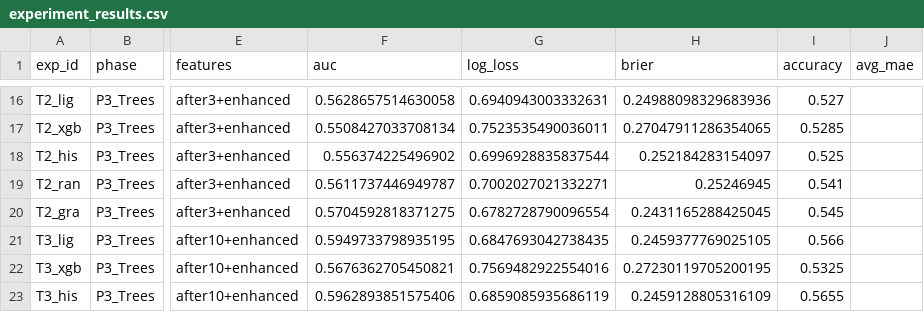
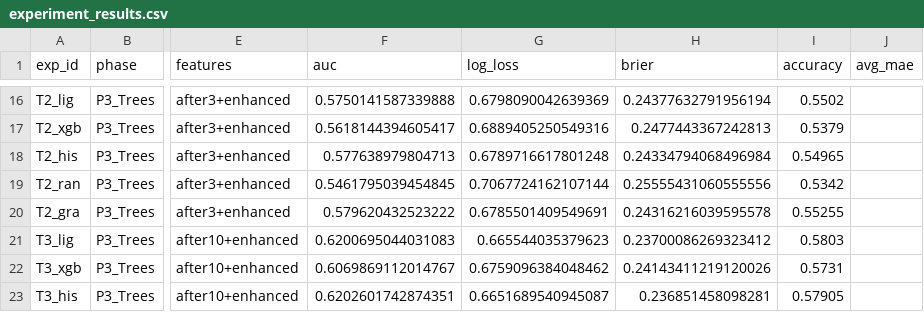
Before and after one commit to khanhnq35/lichess_prediction, a CSV file: experiment/outputs/experiment_results.csv, drawn as a sheet; only a part is shown, gaps mark what is left out; the diff covers the shown part only; the diff names each change by its address in the sheet, - before the commit and + after, or states it on an @@ line.

Commit message:
Add robustness analysis script for multi-month evaluation and diagnostics
- Implemented a comprehensive script to analyze robustness, calibration, and stress test metrics for chess prediction models.
- Compiled multi-month robustness results and generated summary markdown.
- Conducted calibration and lift analysis on validation predictions, including bootstrap confidence intervals.
- Evaluated repeat/unseen player diagnostics for Elo predictions using Random Forest and Ridge regression models.
- Included Stockfish dependency checks and generated a final report summarizing findings and recommendations.

```diff
--- a/experiment/outputs/experiment_results.csv
+++ b/experiment/outputs/experiment_results.csv
-F16 (auc): 0.5628657514630058
+F16 (auc): 0.5750141587339888
-G16 (log_loss): 0.6940943003332631
+G16 (log_loss): 0.6798090042639369
-H16 (brier): 0.24988098329683936
+H16 (brier): 0.24377632791956194
-I16 (accuracy): 0.527
+I16 (accuracy): 0.5502
-F17 (auc): 0.5508427033708134
+F17 (auc): 0.5618144394605417
-G17 (log_loss): 0.7523535490036011
+G17 (log_loss): 0.6889405250549316
-H17 (brier): 0.27047911286354065
+H17 (brier): 0.2477443367242813
-I17 (accuracy): 0.5285
+I17 (accuracy): 0.5379
-F18 (auc): 0.556374225496902
+F18 (auc): 0.577638979804713
-G18 (log_loss): 0.6996928835837544
+G18 (log_loss): 0.6789716617801248
-H18 (brier): 0.252184283154097
+H18 (brier): 0.24334794068496984
-I18 (accuracy): 0.525
+I18 (accuracy): 0.54965
-F19 (auc): 0.5611737446949787
+F19 (auc): 0.5461795039454845
-G19 (log_loss): 0.7002027021332271
+G19 (log_loss): 0.7067724162107144
-H19 (brier): 0.25246945
+H19 (brier): 0.25555431060555556
-I19 (accuracy): 0.541
+I19 (accuracy): 0.5342
-F20 (auc): 0.5704592818371275
+F20 (auc): 0.579620432523222
-G20 (log_loss): 0.6782728790096554
+G20 (log_loss): 0.6785501409549691
-H20 (brier): 0.2431165288425045
+H20 (brier): 0.24316216039595578
-I20 (accuracy): 0.545
+I20 (accuracy): 0.55255
-F21 (auc): 0.5949733798935195
+F21 (auc): 0.6200695044031083
-G21 (log_loss): 0.6847693042738435
+G21 (log_loss): 0.665544035379623
-H21 (brier): 0.2459377769025105
+H21 (brier): 0.23700086269323412
-I21 (accuracy): 0.566
+I21 (accuracy): 0.5803
-F22 (auc): 0.5676362705450821
+F22 (auc): 0.6069869112014767
-G22 (log_loss): 0.7569482922554016
+G22 (log_loss): 0.6759096384048462
-H22 (brier): 0.27230119705200195
+H22 (brier): 0.24143411219120026
-I22 (accuracy): 0.5325
+I22 (accuracy): 0.5731
-F23 (auc): 0.5962893851575406
+F23 (auc): 0.6202601742874351
-G23 (log_loss): 0.6859085935686119
+G23 (log_loss): 0.6651689540945087
-H23 (brier): 0.2459128805316109
+H23 (brier): 0.236851458098281
-I23 (accuracy): 0.5655
+I23 (accuracy): 0.57905
```
Also changed, not shown: 139 edited cells elsewhere in this file, 54 other files.
